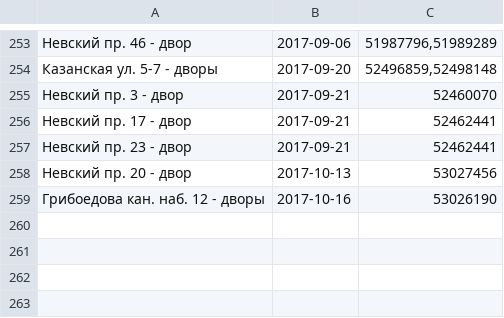
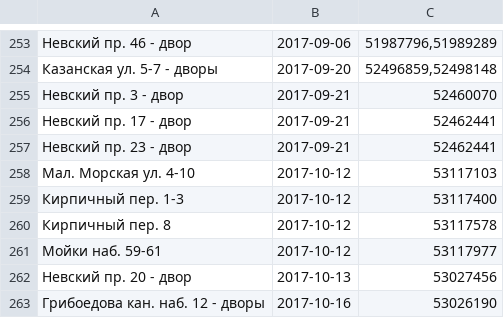
Before and after one commit to AntonKhorev/oplofk, a CSV file: cen.csv, drawn as a sheet; only a part is shown, gaps mark what is left out; the diff names each change by its address in the sheet, - before the commit and + after, or states it on an @@ line.

```diff
--- a/cen.csv
+++ b/cen.csv
+row 258: Мал. Морская ул. 4-10 | 2017-10-12 | 53117103
+row 259: Кирпичный пер. 1-3 | 2017-10-12 | 53117400
+row 260: Кирпичный пер. 8 | 2017-10-12 | 53117578
+row 261: Мойки наб. 59-61 | 2017-10-12 | 53117977
```
Also changed, not shown: adm.csv, 2 other files.
